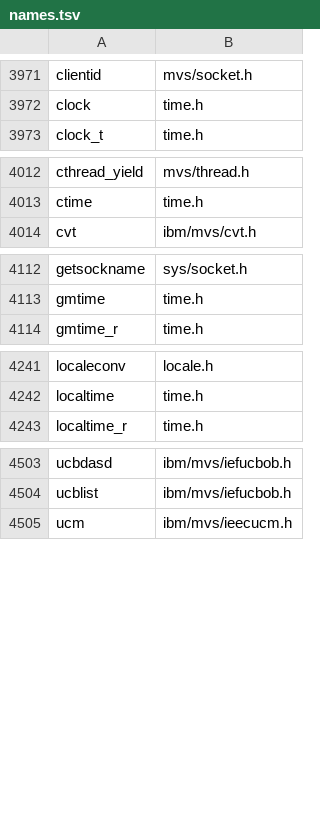
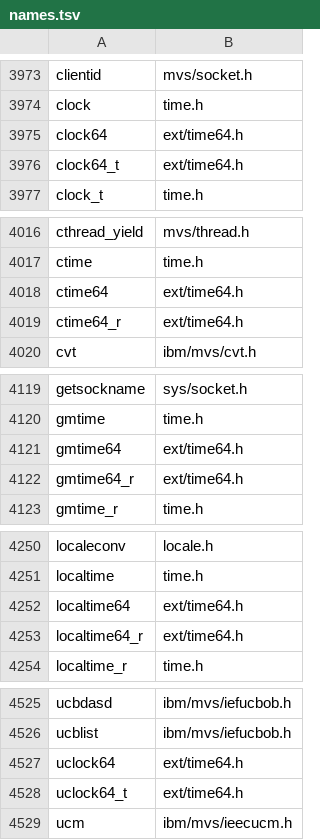
Before and after one commit to mvslovers/libc370, a TSV file: sdk/names.tsv, drawn as a sheet; only a part is shown, gaps mark what is left out; the diff covers the shown part only.

Commit message:
sdk: the name scan counted every #else as dead, not just #if 0's
splithdr.names() flipped a conditional to dead at its #else whatever
the #if said.  Right for "#if 0", wrong for any other: ext/time64.h
declares its whole API in the #else of "#if defined(__LP64__)", which
cc370 never defines, so gmtime64() and 28 other names were in neither
names-1.x.tsv nor names.tsv -- and a migration by name would not have
found them.  Only "#if 0" is evaluated now; both branches of anything
else count.

Both lists regain the same 29 names, so the 871 gone and removed.tsv
are unchanged.  Phase 1 used the scan to place includes, but every
split passed the gate (identical assembler, no implicit declaration),
so nothing it produced depends on the miss.

names.py check now starts with known answers -- gmtime64, memset in the
#else of an #if 0, ENOSYS only inside one -- because a scan that misses
a branch on both sides passes everything else.  With the old scan it
fails on gmtime64.

Part of #245

```diff
--- a/sdk/names.tsv
+++ b/sdk/names.tsv
@@ -3972,2 +3974,4 @@ clientid	mvs/socket.h
 clock	time.h
+clock64	ext/time64.h
+clock64_t	ext/time64.h
 clock_t	time.h
@@ -4013,2 +4017,4 @@ cthread_yield	mvs/thread.h
 ctime	time.h
+ctime64	ext/time64.h
+ctime64_r	ext/time64.h
 cvt	ibm/mvs/cvt.h
@@ -4113,2 +4120,4 @@ getsockname	sys/socket.h
 gmtime	time.h
+gmtime64	ext/time64.h
+gmtime64_r	ext/time64.h
 gmtime_r	time.h
@@ -4242,2 +4251,4 @@ localeconv	locale.h
 localtime	time.h
+localtime64	ext/time64.h
+localtime64_r	ext/time64.h
 localtime_r	time.h
@@ -4504,2 +4526,4 @@ ucbdasd	ibm/mvs/iefucbob.h
 ucblist	ibm/mvs/iefucbob.h
+uclock64	ext/time64.h
+uclock64_t	ext/time64.h
 ucm	ibm/mvs/ieecucm.h
```
Also changed, not shown: 19 added rows elsewhere in this file, sdk/names-1.x.tsv, 3 other files.
